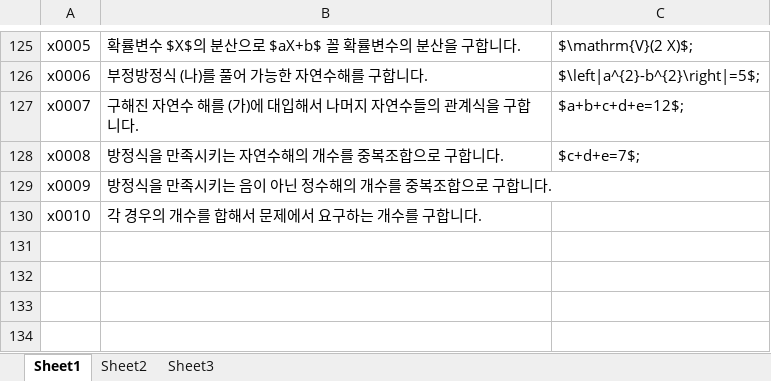
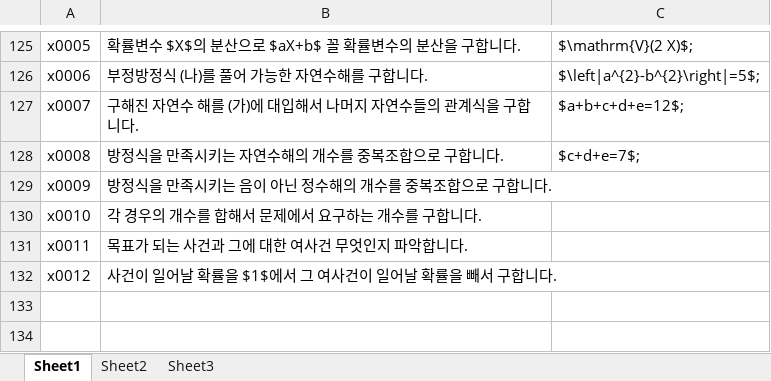
Before and after one commit to sheomonger/BuildingBlocks_2022KCSAT, an Excel workbook: key_buildingBlock_pairs.xlsx, sheet Sheet1, drawn as a sheet; only a part is shown, gaps mark what is left out; values as stored, in another font and other column widths than the file's, no borders; the diff names each change by its address in the sheet, - before the commit and + after, or states it on an @@ line.

Commit message:
added excel for prob 26 in p&s part

```diff
--- a/key_buildingBlock_pairs.xlsx (sheet Sheet1)
+++ b/key_buildingBlock_pairs.xlsx (sheet Sheet1)
-row 131: (empty)
+row 131: x0011 | 목표가 되는 사건과 그에 대한 여사건 무엇인지 파악합니다.
-row 132: (empty)
+row 132: x0012 | 사건이 일어날 확률을 $1$에서 그 여사건이 일어날 확률을 빼서 구합니다.
```
